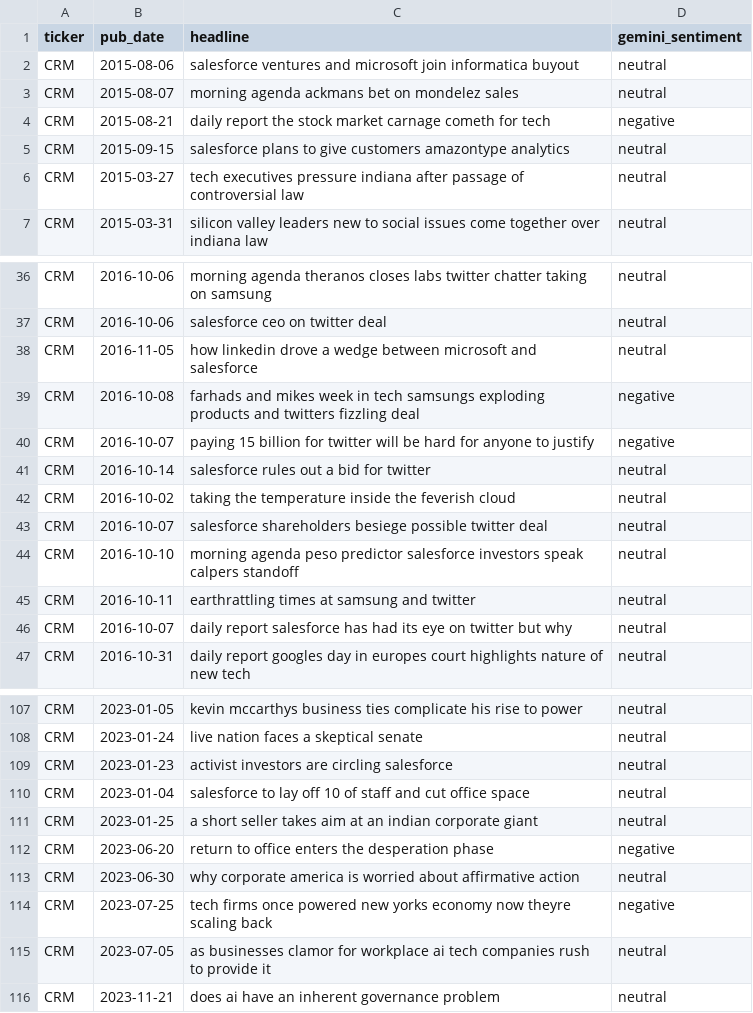
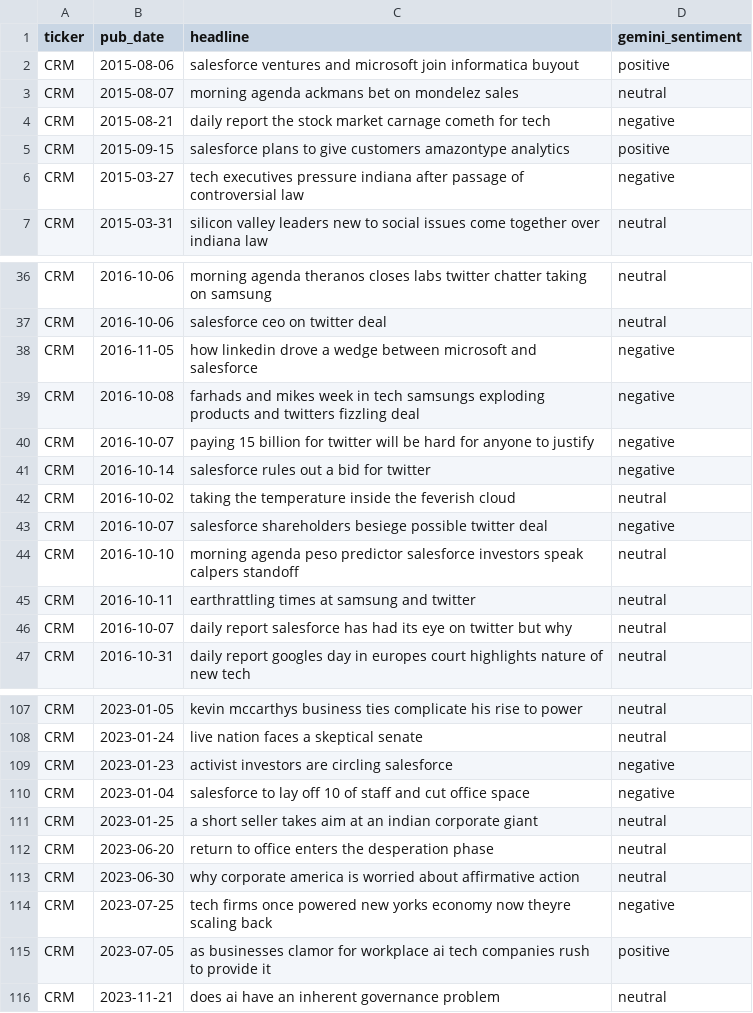
Before and after one commit to xavsant/multimodal_stockprice_prediction, a CSV file: data/clean/sentiment_analysis_results/gemini_sentiment_analysis_results_headline_CRM.csv, drawn as a sheet; only a part is shown, gaps mark what is left out; the diff covers the shown part only.

```diff
--- a/data/clean/sentiment_analysis_results/gemini_sentiment_analysis_results_headline_CRM.csv
+++ b/data/clean/sentiment_analysis_results/gemini_sentiment_analysis_results_headline_CRM.csv
@@ -1,7 +1,7 @@
 ticker,pub_date,headline,gemini_sentiment
-CRM,2015-08-06,salesforce ventures and microsoft join informatica buyout,neutral
+CRM,2015-08-06,salesforce ventures and microsoft join informatica buyout,positive
 CRM,2015-08-07,morning agenda ackmans bet on mondelez sales,neutral
 CRM,2015-08-21,daily report the stock market carnage cometh for tech,negative
-CRM,2015-09-15,salesforce plans to give customers amazontype analytics,neutral
-CRM,2015-03-27,tech executives pressure indiana after passage of controversial law,neutral
+CRM,2015-09-15,salesforce plans to give customers amazontype analytics,positive
+CRM,2015-03-27,tech executives pressure indiana after passage of controversial law,negative
 CRM,2015-03-31,silicon valley leaders new to social issues come together over indiana law,neutral
@@ -37,8 +37,8 @@ CRM,2016-10-06,morning agenda theranos closes labs twitter chatter taking on sam
 CRM,2016-10-06,salesforce ceo on twitter deal,neutral
-CRM,2016-11-05,how linkedin drove a wedge between microsoft and salesforce,neutral
+CRM,2016-11-05,how linkedin drove a wedge between microsoft and salesforce,negative
 CRM,2016-10-08,farhads and mikes week in tech samsungs exploding products and twitters fizzling deal,negative
 CRM,2016-10-07,paying 15 billion for twitter will be hard for anyone to justify,negative
-CRM,2016-10-14,salesforce rules out a bid for twitter,neutral
+CRM,2016-10-14,salesforce rules out a bid for twitter,negative
 CRM,2016-10-02,taking the temperature inside the feverish cloud,neutral
-CRM,2016-10-07,salesforce shareholders besiege possible twitter deal,neutral
+CRM,2016-10-07,salesforce shareholders besiege possible twitter deal,negative
 CRM,2016-10-10,morning agenda peso predictor salesforce investors speak calpers standoff,neutral
@@ -108,9 +108,9 @@ CRM,2023-01-05,kevin mccarthys business ties complicate his rise to power,neutra
 CRM,2023-01-24,live nation faces a skeptical senate,neutral
-CRM,2023-01-23,activist investors are circling salesforce,neutral
-CRM,2023-01-04,salesforce to lay off 10 of staff and cut office space,neutral
+CRM,2023-01-23,activist investors are circling salesforce,negative
+CRM,2023-01-04,salesforce to lay off 10 of staff and cut office space,negative
 CRM,2023-01-25,a short seller takes aim at an indian corporate giant,neutral
-CRM,2023-06-20,return to office enters the desperation phase,negative
+CRM,2023-06-20,return to office enters the desperation phase,neutral
 CRM,2023-06-30,why corporate america is worried about affirmative action,neutral
 CRM,2023-07-25,tech firms once powered new yorks economy now theyre scaling back,negative
-CRM,2023-07-05,as businesses clamor for workplace ai tech companies rush to provide it,neutral
+CRM,2023-07-05,as businesses clamor for workplace ai tech companies rush to provide it,positive
 CRM,2023-11-21,does ai have an inherent governance problem,neutral
```
Also changed, not shown: 11 edited cells elsewhere in this file, data/clean/sentiment_analysis_results/gemini_sentiment_analysis_results_headline_AMZN.csv, data/clean/sentiment_analysis_results/gemini_sentiment_analysis_results_headline_IBM.csv, 4 other files.
